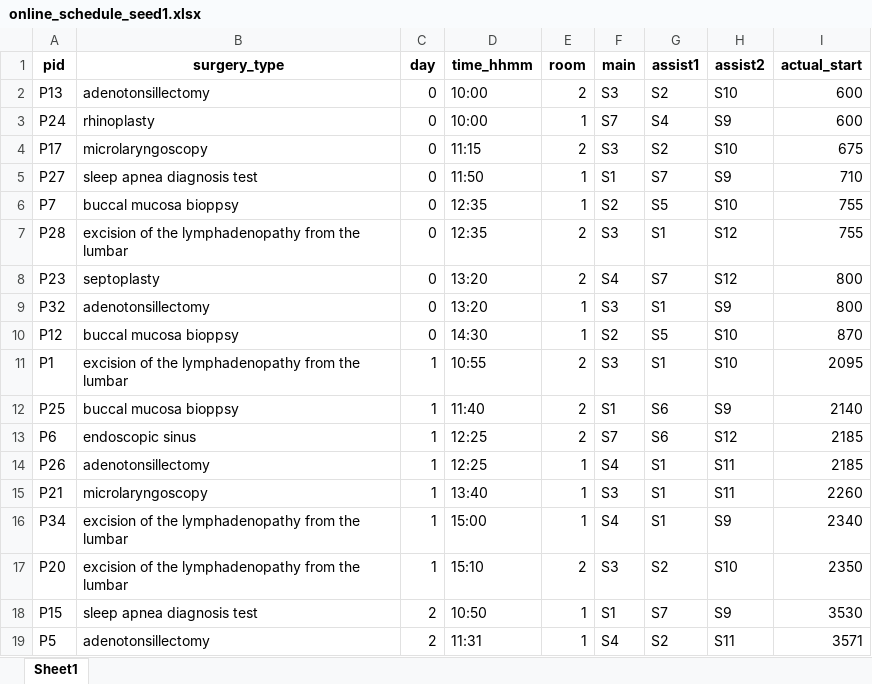
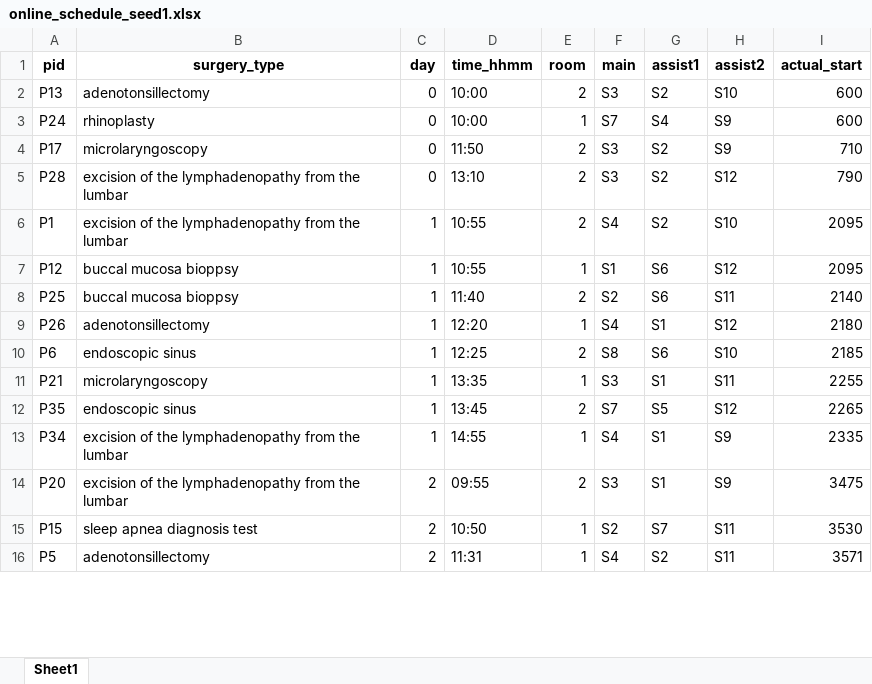
Before and after one commit to Huynh6868/thesis, an Excel workbook: initial solution/rule-based-final/small_scale_v2 copy/online_schedule_seed1.xlsx, sheet Sheet1, drawn as a sheet; only a part is shown; values as stored, in another font and other column widths than the file's, no borders; removed rows and columns are numbered as before the commit, all else as after; the diff covers the shown part only; the diff names each change by its address in the sheet, - before the commit and + after, or states it on an @@ line.

```diff
--- a/initial solution/rule-based-final/small_scale_v2 copy/online_schedule_seed1.xlsx (sheet Sheet1)
+++ b/initial solution/rule-based-final/small_scale_v2 copy/online_schedule_seed1.xlsx (sheet Sheet1)
-D4 (time_hhmm): 11:15
+D4 (time_hhmm): 11:50
-H4 (assist2): S10
+H4 (assist2): S9
-I4 (actual_start): 675
+I4 (actual_start): 710
-row 5: P27 | sleep apnea diagnosis test | 0 | 11:50 | 1 | S1 | S7 | S9 | 710
-row 6: P7 | buccal mucosa bioppsy | 0 | 12:35 | 1 | S2 | S5 | S10 | 755
-D5 (time_hhmm): 12:35
+D5 (time_hhmm): 13:10
-G5 (assist1): S1
+G5 (assist1): S2
-I5 (actual_start): 755
+I5 (actual_start): 790
-row 8: P23 | septoplasty | 0 | 13:20 | 2 | S4 | S7 | S12 | 800
-row 9: P32 | adenotonsillectomy | 0 | 13:20 | 1 | S3 | S1 | S9 | 800
-row 10: P12 | buccal mucosa bioppsy | 0 | 14:30 | 1 | S2 | S5 | S10 | 870
-F6 (main): S3
+F6 (main): S4
-G6 (assist1): S1
+G6 (assist1): S2
+row 7: P12 | buccal mucosa bioppsy | 1 | 10:55 | 1 | S1 | S6 | S12 | 2095
-F8 (main): S1
+F8 (main): S2
-H8 (assist2): S9
+H8 (assist2): S11
+row 9: P26 | adenotonsillectomy | 1 | 12:20 | 1 | S4 | S1 | S12 | 2180
-F10 (main): S7
+F10 (main): S8
-H10 (assist2): S12
+H10 (assist2): S10
-row 14: P26 | adenotonsillectomy | 1 | 12:25 | 1 | S4 | S1 | S11 | 2185
-D11 (time_hhmm): 13:40
+D11 (time_hhmm): 13:35
-I11 (actual_start): 2260
+I11 (actual_start): 2255
+row 12: P35 | endoscopic sinus | 1 | 13:45 | 2 | S7 | S5 | S12 | 2265
-D13 (time_hhmm): 15:00
+D13 (time_hhmm): 14:55
-I13 (actual_start): 2340
+I13 (actual_start): 2335
-C14 (day): 1
+C14 (day): 2
-D14 (time_hhmm): 15:10
+D14 (time_hhmm): 09:55
-G14 (assist1): S2
+G14 (assist1): S1
-H14 (assist2): S10
+H14 (assist2): S9
-I14 (actual_start): 2350
+I14 (actual_start): 3475
-F15 (main): S1
+F15 (main): S2
-H15 (assist2): S9
+H15 (assist2): S11
```
Also changed, not shown: 1 added row, 2 removed rows and 25 edited cells elsewhere in this sheet, initial solution/rule-based-final/small_scale_v2 copy/multi_seed_results.xlsx, 5 other files.
